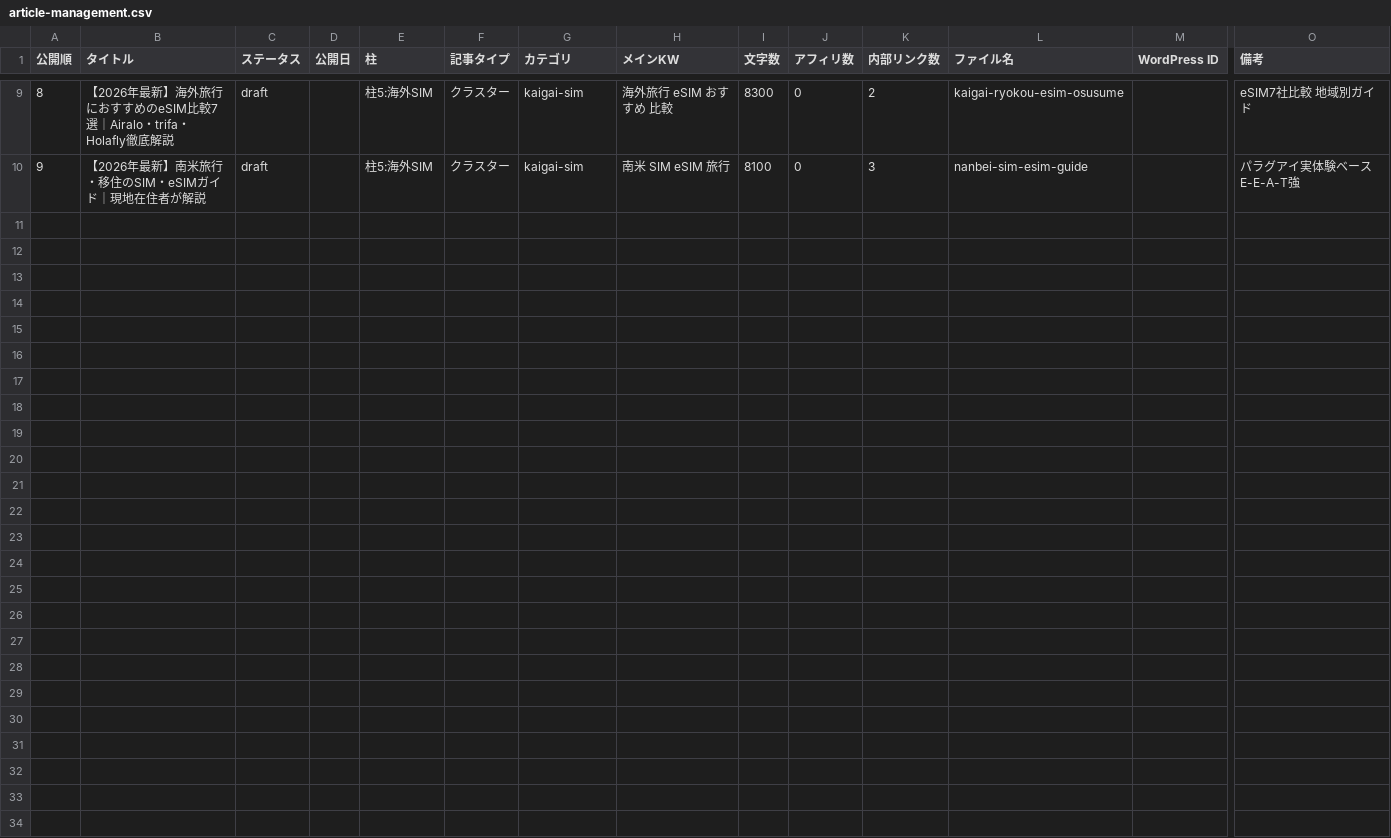
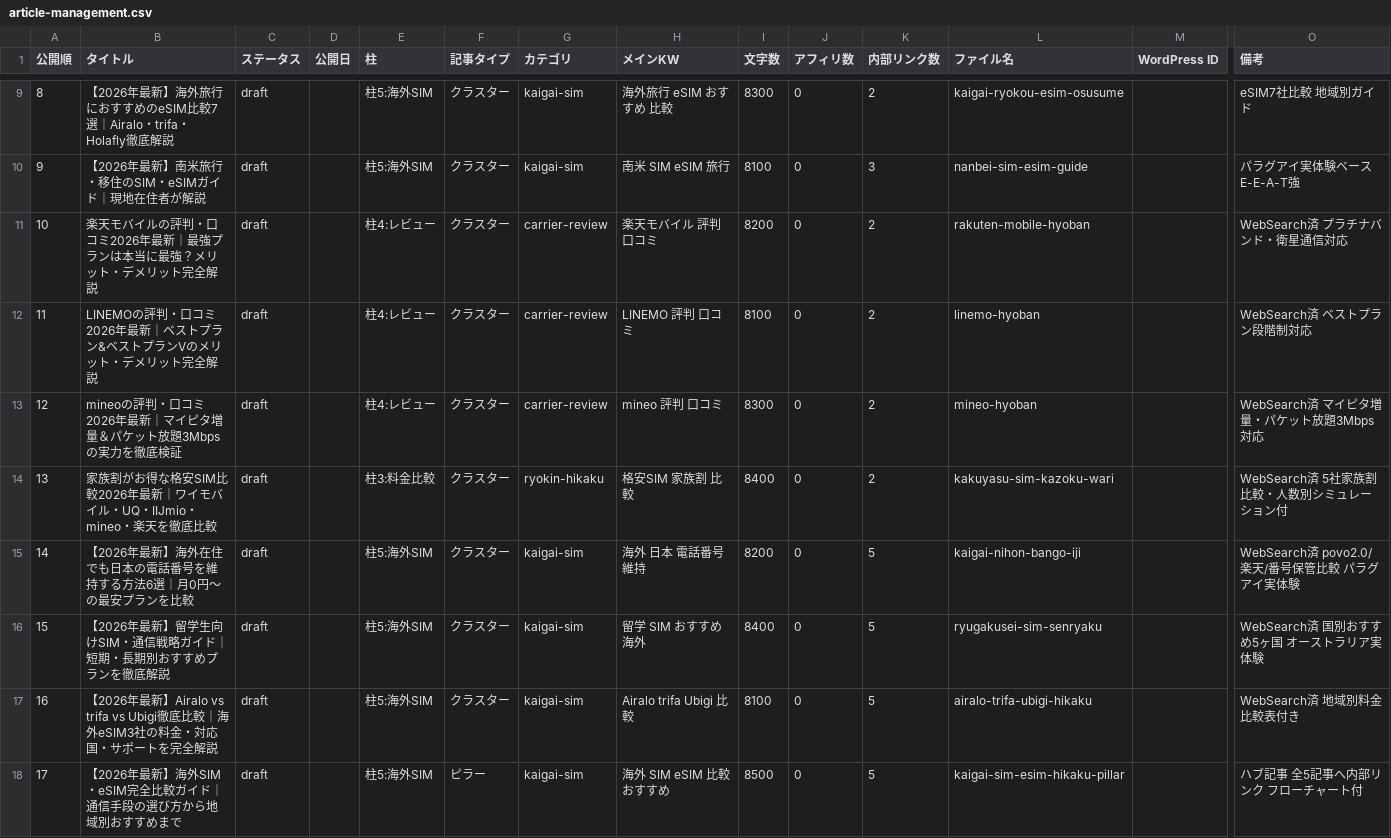
Before and after one commit to tmizuno27/claude-code, a CSV file: sim-hikaku.online/outputs/article-management.csv, drawn as a sheet; only a part is shown, gaps mark what is left out; rows hold the shown columns only; the diff names each change by its address in the sheet, - before the commit and + after, or states it on an @@ line.

```diff
--- a/sim-hikaku.online/outputs/article-management.csv
+++ b/sim-hikaku.online/outputs/article-management.csv
+row 11: 10 | 楽天モバイルの評判・口コミ2026年最新｜最強プランは本当に最強？メリット・デメリット完全解説 | draft |  | 柱4:レビュー | クラスター | carrier-review | 楽天モバイル 評判 口コミ | 8200 | 0 | 2 | rakuten-mobile-hyoban |  | WebSearch済 プラチナバンド・衛星通信対応
+row 12: 11 | LINEMOの評判・口コミ2026年最新｜ベストプラン&ベストプランVのメリット・デメリット完全解説 | draft |  | 柱4:レビュー | クラスター | carrier-review | LINEMO 評判 口コミ | 8100 | 0 | 2 | linemo-hyoban |  | WebSearch済 ベストプラン段階制対応
+row 13: 12 | mineoの評判・口コミ2026年最新｜マイピタ増量＆パケット放題3Mbpsの実力を徹底検証 | draft |  | 柱4:レビュー | クラスター | carrier-review | mineo 評判 口コミ | 8300 | 0 | 2 | mineo-hyoban |  | WebSearch済 マイピタ増量・パケット放題3Mbps対応
+row 14: 13 | 家族割がお得な格安SIM比較2026年最新｜ワイモバイル・UQ・IIJmio・mineo・楽天を徹底比較 | draft |  | 柱3:料金比較 | クラスター | ryokin-hikaku | 格安SIM 家族割 比較 | 8400 | 0 | 2 | kakuyasu-sim-kazoku-wari |  | WebSearch済 5社家族割比較・人数別シミュレーション付
+row 15: 14 | 【2026年最新】海外在住でも日本の電話番号を維持する方法6選｜月0円〜の最安プランを比較 | draft |  | 柱5:海外SIM | クラスター | kaigai-sim | 海外 日本 電話番号 維持 | 8200 | 0 | 5 | kaigai-nihon-bango-iji |  | WebSearch済 povo2.0/楽天/番号保管比較 パラグアイ実体験
+row 16: 15 | 【2026年最新】留学生向けSIM・通信戦略ガイド｜短期・長期別おすすめプランを徹底解説 | draft |  | 柱5:海外SIM | クラスター | kaigai-sim | 留学 SIM おすすめ 海外 | 8400 | 0 | 5 | ryugakusei-sim-senryaku |  | WebSearch済 国別おすすめ5ヶ国 オーストラリア実体験
+row 17: 16 | 【2026年最新】Airalo vs trifa vs Ubigi徹底比較｜海外eSIM3社の料金・対応国・サポートを完全解説 | draft |  | 柱5:海外SIM | クラスター | kaigai-sim | Airalo trifa Ubigi 比較 | 8100 | 0 | 5 | airalo-trifa-ubigi-hikaku |  | WebSearch済 地域別料金比較表付き
+row 18: 17 | 【2026年最新】海外SIM・eSIM完全比較ガイド｜通信手段の選び方から地域別おすすめまで | draft |  | 柱5:海外SIM | ピラー | kaigai-sim | 海外 SIM eSIM 比較 おすすめ | 8500 | 0 | 5 | kaigai-sim-esim-hikaku-pillar |  | ハブ記事 全5記事へ内部リンク フローチャート付
```
Also changed, not shown: 1 other file.
